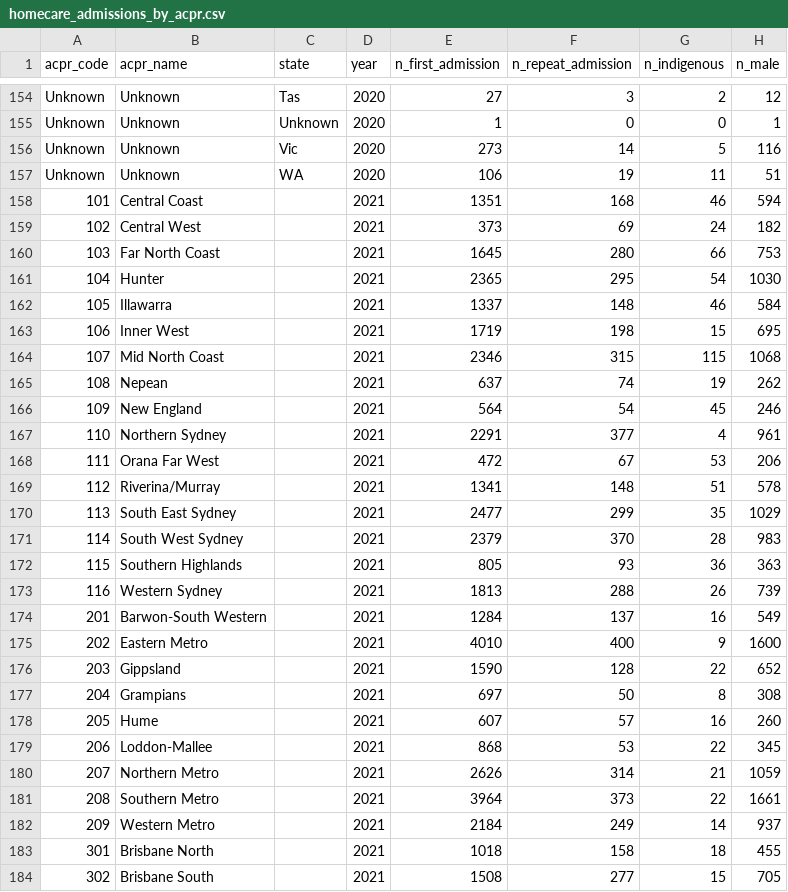
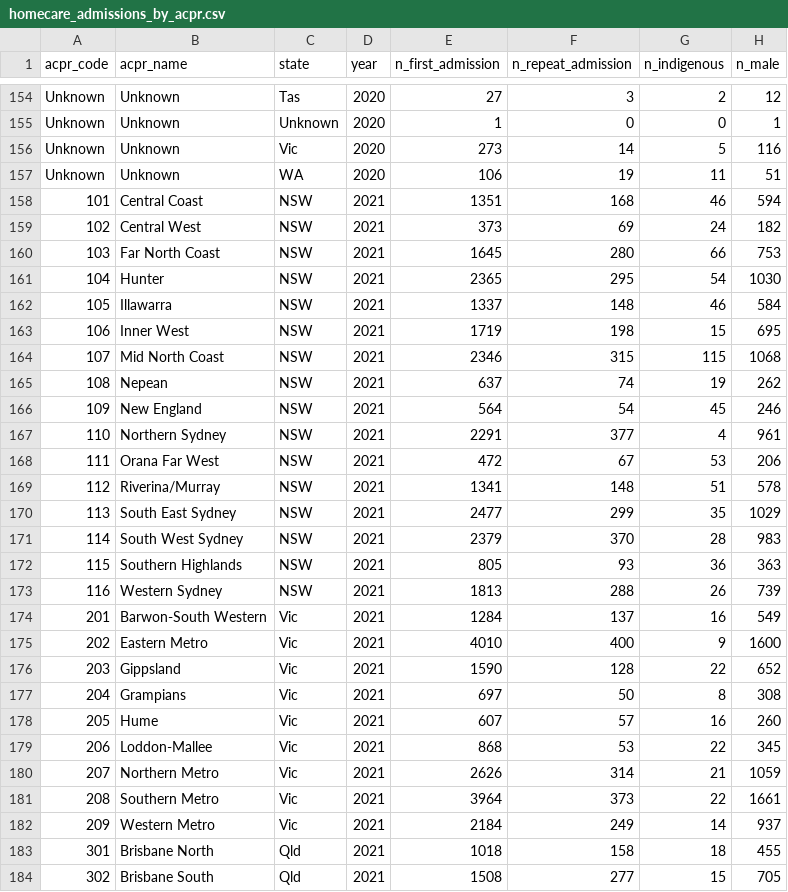
Before and after one commit to Alexandro2999/dvn-at3-aged-care-gap, a CSV file: data/clean/homecare_admissions_by_acpr.csv, drawn as a sheet; only a part is shown, gaps mark what is left out; the diff covers the shown part only; the diff names each change by its address in the sheet, - before the commit and + after, or states it on an @@ line.

```diff
--- a/data/clean/homecare_admissions_by_acpr.csv
+++ b/data/clean/homecare_admissions_by_acpr.csv
-C158:C173 (state): (empty)
+C158:C173 (state): NSW
-C174:C182 (state): (empty)
+C174:C182 (state): Vic
-C183:C184 (state): (empty)
+C183:C184 (state): Qld
```
Also changed, not shown: 46 edited cells elsewhere in this file, data/clean/service_users_by_sa3.csv, 4 other files.
